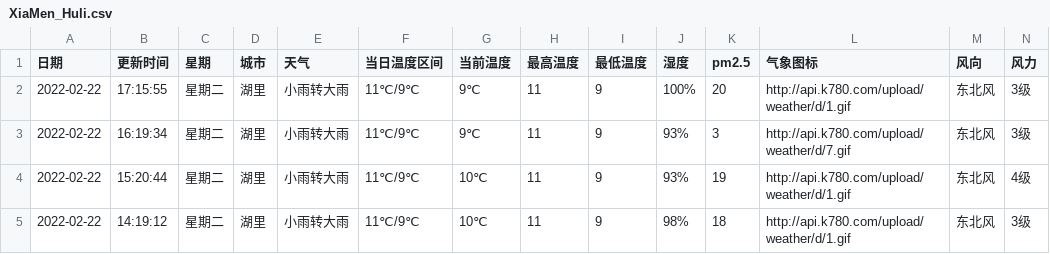
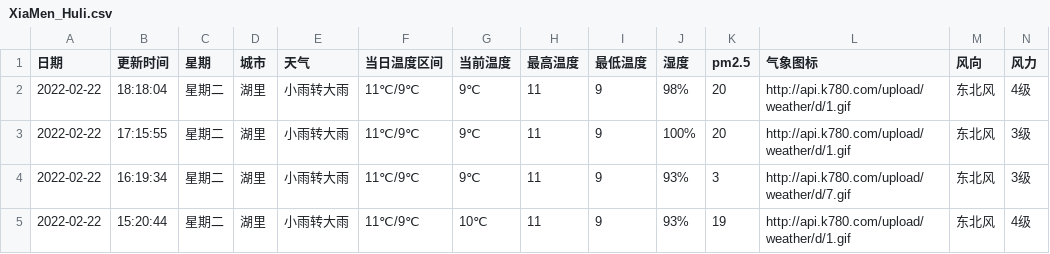
Before and after one commit to HeroLH/test-action, a CSV file: weather/XiaMen_Huli.csv, drawn as a sheet; only a part is shown; the shorter side is filled out with more unchanged rows; the diff names each change by its address in the sheet, - before the commit and + after, or states it on an @@ line.

```diff
--- a/weather/XiaMen_Huli.csv
+++ b/weather/XiaMen_Huli.csv
+row 2: 2022-02-22 | 18:18:04 | 星期二 | 湖里 | 小雨转大雨 | 11℃/9℃ | 9℃ | 11 | 9 | 98% | 20 | http://api.k780.com/upload/weather/d/1.gif | 东北风 | 4级
```
Also changed, not shown: 1 other file.
